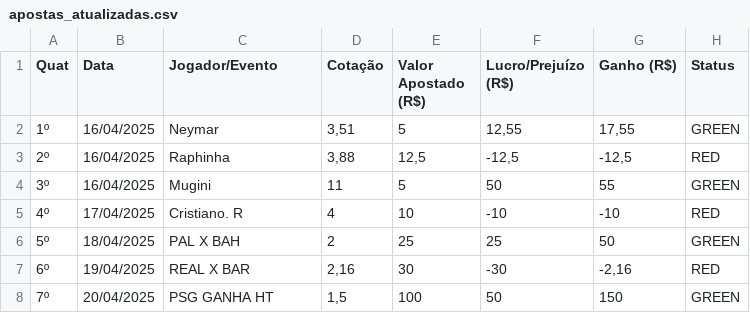
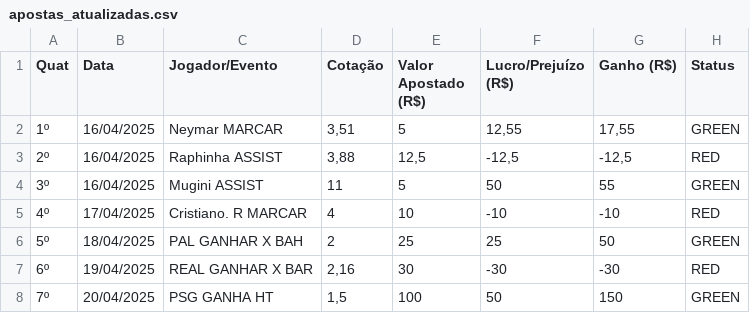
Before and after one commit to L9souza/dashboard_apostas, a CSV file: apostas_atualizadas.csv, drawn as a sheet.

Commit message:
Atualizando dados de apostas

```diff
--- a/apostas_atualizadas.csv
+++ b/apostas_atualizadas.csv
@@ -1,8 +1,8 @@
 Quat;Data;Jogador/Evento;Cotação;Valor Apostado (R$);Lucro/Prejuízo (R$);Ganho (R$);Status
-1º;16/04/2025;Neymar;3,51;5;12,55;17,55;GREEN
-2º;16/04/2025;Raphinha;3,88;12,5;-12,5;-12,5;RED
-3º;16/04/2025;Mugini;11;5;50;55;GREEN
-4º;17/04/2025;Cristiano. R;4;10;-10;-10;RED
-5º;18/04/2025;PAL X BAH;2;25;25;50;GREEN
-6º;19/04/2025;REAL X BAR;2,16;30;-30;-2,16;RED
+1º;16/04/2025;Neymar MARCAR;3,51;5;12,55;17,55;GREEN
+2º;16/04/2025;Raphinha ASSIST;3,88;12,5;-12,5;-12,5;RED
+3º;16/04/2025;Mugini ASSIST;11;5;50;55;GREEN
+4º;17/04/2025;Cristiano. R MARCAR;4;10;-10;-10;RED
+5º;18/04/2025;PAL GANHAR X BAH;2;25;25;50;GREEN
+6º;19/04/2025;REAL GANHAR X BAR;2,16;30;-30;-30;RED
 7º;20/04/2025;PSG GANHA HT;1,5;100;50;150;GREEN
```
